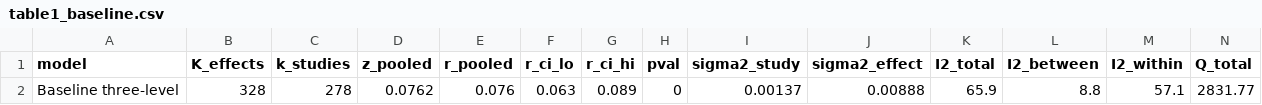
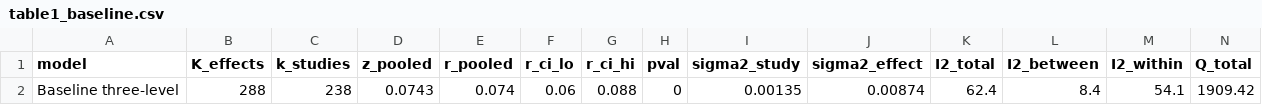
Before and after one commit to thuyhuongctu-cell/my_thesis_phd_candidate_26, a CSV file: p6/results/table1_baseline.csv, drawn as a sheet; only a part is shown; removed rows and columns are numbered as before the commit, all else as after; rows hold the shown columns only; the diff names each change by its address in the sheet, - before the commit and + after, or states it on an @@ line.

```diff
--- a/p6/results/table1_baseline.csv
+++ b/p6/results/table1_baseline.csv
-row 2: Baseline three-level | 328 | 278 | 0.0762 | 0.076 | 0.063 | 0.089 | 0 | 0.00137 | 0.00888 | 65.9 | 8.8 | 57.1 | 2831.77
+row 2: Baseline three-level | 288 | 238 | 0.0743 | 0.074 | 0.06 | 0.088 | 0 | 0.00135 | 0.00874 | 62.4 | 8.4 | 54.1 | 1909.42
```
Also changed, not shown: p6/data/p6_study_database_v2.csv, p6/results/forest_data.csv, 25 other files.
